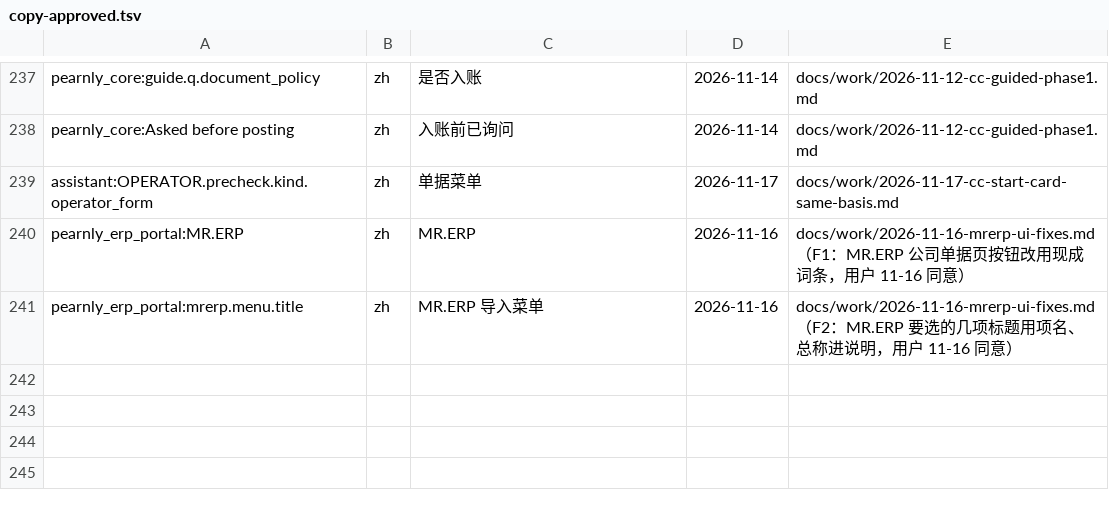
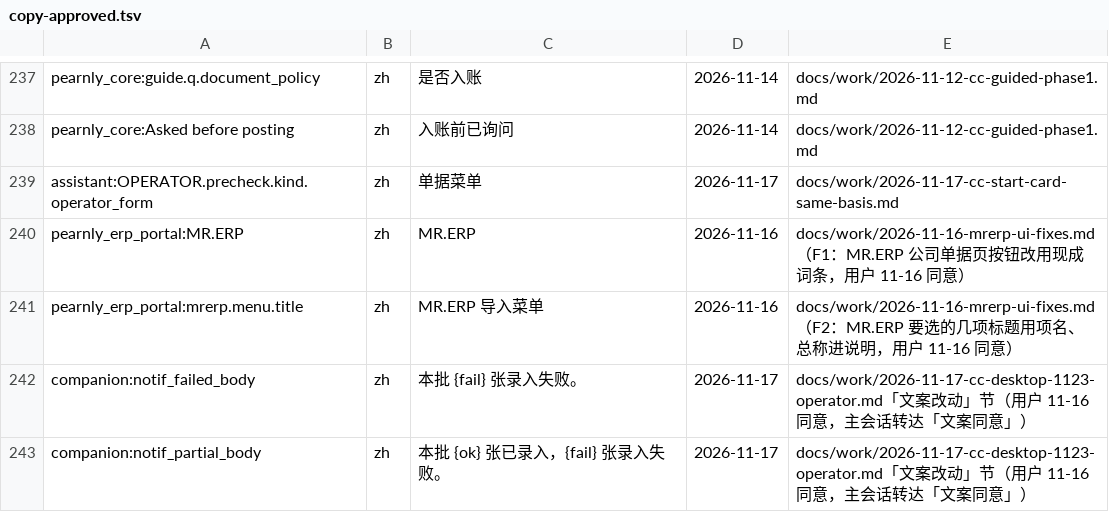
Before and after one commit to skin306152-star/pearnly, a TSV file: scripts/i18n/copy-approved.tsv, drawn as a sheet; only a part is shown, gaps mark what is left out; the diff names each change by its address in the sheet, - before the commit and + after, or states it on an @@ line.

Commit message:
feat: the conversation page tells CC which conversation is open and whether it is seen (bridge method attention_seen), so a reminder for the conversation the person is looking at in the front CC window no longer pops up; a batch notice with failed documents opens the pending page of CC's window and no longer sends people to the website (the two notice texts lose their second half, user approval 11-16 registered with the task record) (1.12.23 item 9, desktop half)

```diff
--- a/scripts/i18n/copy-approved.tsv
+++ b/scripts/i18n/copy-approved.tsv
+row 242: companion:notif_failed_body | zh | 本批 {fail} 张录入失败。 | 2026-11-17 | docs/work/2026-11-17-cc-desktop-1123-operator.md「文案改动」节（用户 11-16 同意，主会话转达「文案同意」）
+row 243: companion:notif_partial_body | zh | 本批 {ok} 张已录入，{fail} 张录入失败。 | 2026-11-17 | docs/work/2026-11-17-cc-desktop-1123-operator.md「文案改动」节（用户 11-16 同意，主会话转达「文案同意」）
```
Also changed, not shown: 7 other files.
